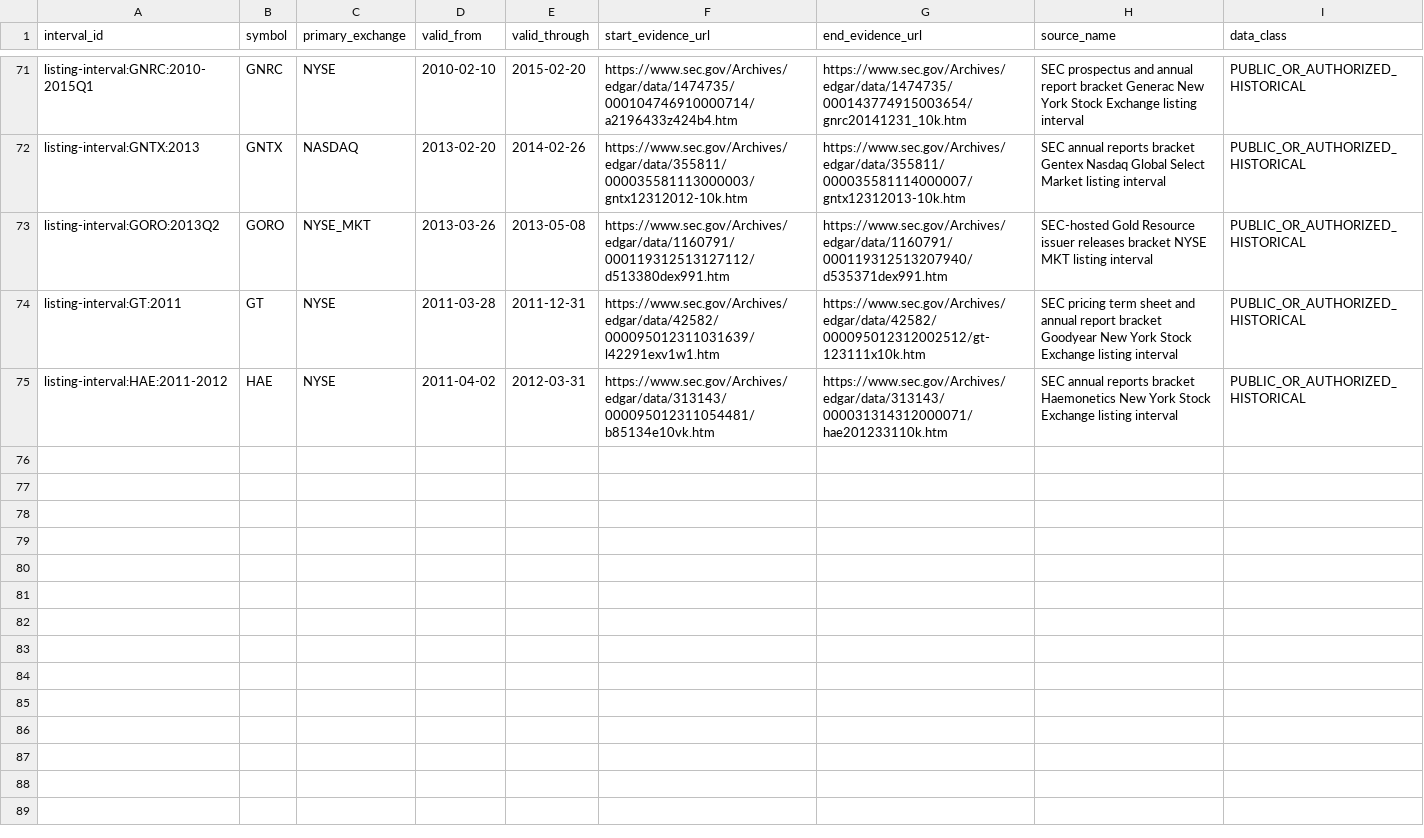
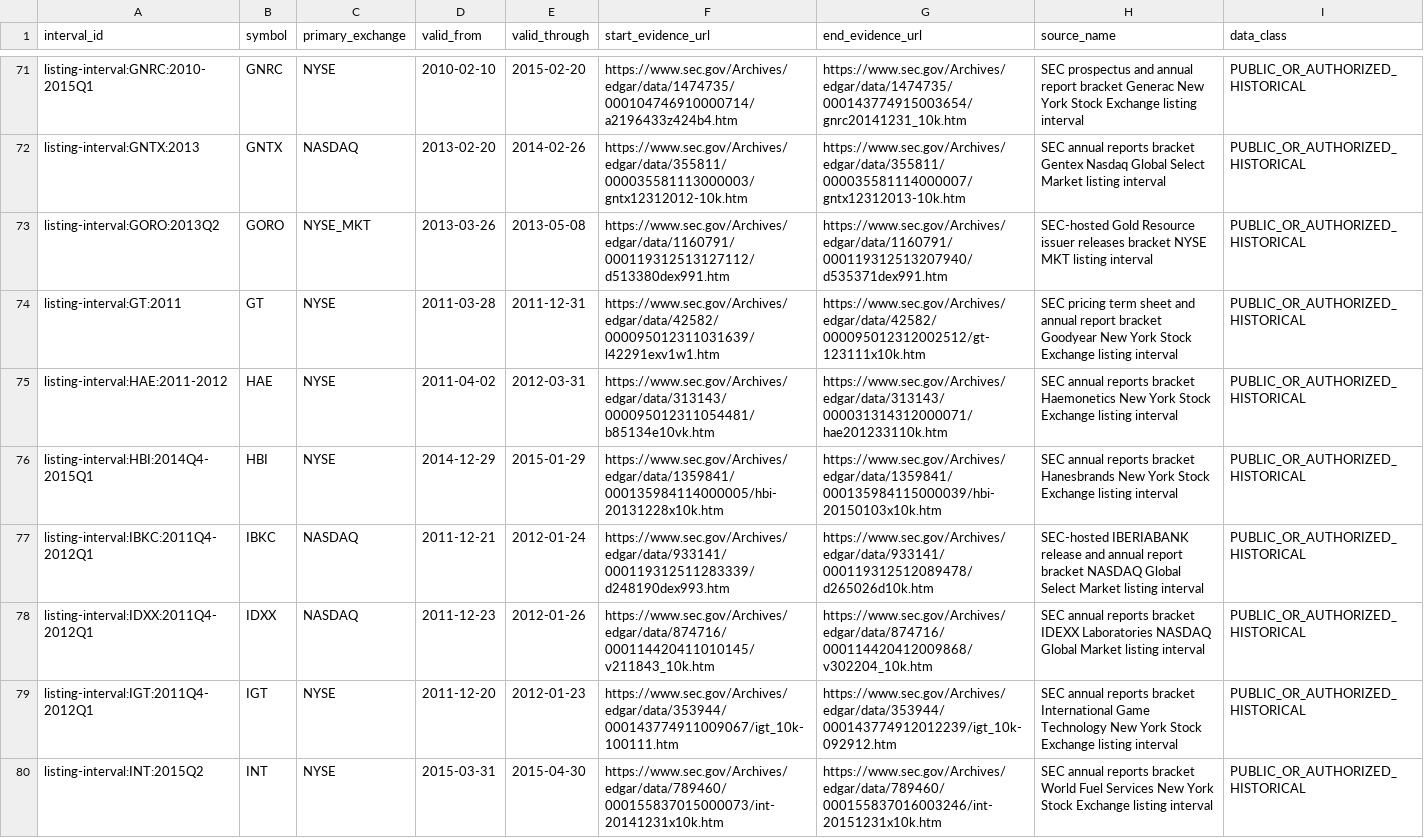
Before and after one commit to P00NSMASHER/github-value-hunt-ledger, a CSV file: historical_mnpi/real_corpus/listing_interval_evidence.csv, drawn as a sheet; only a part is shown, gaps mark what is left out; the diff names each change by its address in the sheet, - before the commit and + after, or states it on an @@ line.

Commit message:
MNPI G2 batch 23: add five verified listing intervals

```diff
--- a/historical_mnpi/real_corpus/listing_interval_evidence.csv
+++ b/historical_mnpi/real_corpus/listing_interval_evidence.csv
+row 76: listing-interval:HBI:2014Q4-2015Q1 | HBI | NYSE | 2014-12-29 | 2015-01-29 | https://www.sec.gov/Archives/edgar/data/1359841/000135984114000005/hbi-20131228x10k.htm | https://www.sec.gov/Archives/edgar/data/1359841/000135984115000039/hbi-20150103x10k.htm | SEC annual reports bracket Hanesbrands New York Stock Exchange listing interval | PUBLIC_OR_AUTHORIZED_HISTORICAL
+row 77: listing-interval:IBKC:2011Q4-2012Q1 | IBKC | NASDAQ | 2011-12-21 | 2012-01-24 | https://www.sec.gov/Archives/edgar/data/933141/000119312511283339/d248190dex993.htm | https://www.sec.gov/Archives/edgar/data/933141/000119312512089478/d265026d10k.htm | SEC-hosted IBERIABANK release and annual report bracket NASDAQ Global Select Market listing interval | PUBLIC_OR_AUTHORIZED_HISTORICAL
+row 78: listing-interval:IDXX:2011Q4-2012Q1 | IDXX | NASDAQ | 2011-12-23 | 2012-01-26 | https://www.sec.gov/Archives/edgar/data/874716/000114420411010145/v211843_10k.htm | https://www.sec.gov/Archives/edgar/data/874716/000114420412009868/v302204_10k.htm | SEC annual reports bracket IDEXX Laboratories NASDAQ Global Market listing interval | PUBLIC_OR_AUTHORIZED_HISTORICAL
+row 79: listing-interval:IGT:2011Q4-2012Q1 | IGT | NYSE | 2011-12-20 | 2012-01-23 | https://www.sec.gov/Archives/edgar/data/353944/000143774911009067/igt_10k-100111.htm | https://www.sec.gov/Archives/edgar/data/353944/000143774912012239/igt_10k-092912.htm | SEC annual reports bracket International Game Technology New York Stock Exchange listing interval | PUBLIC_OR_AUTHORIZED_HISTORICAL
+row 80: listing-interval:INT:2015Q2 | INT | NYSE | 2015-03-31 | 2015-04-30 | https://www.sec.gov/Archives/edgar/data/789460/000155837015000073/int-20141231x10k.htm | https://www.sec.gov/Archives/edgar/data/789460/000155837016003246/int-20151231x10k.htm | SEC annual reports bracket World Fuel Services New York Stock Exchange listing interval | PUBLIC_OR_AUTHORIZED_HISTORICAL
```
